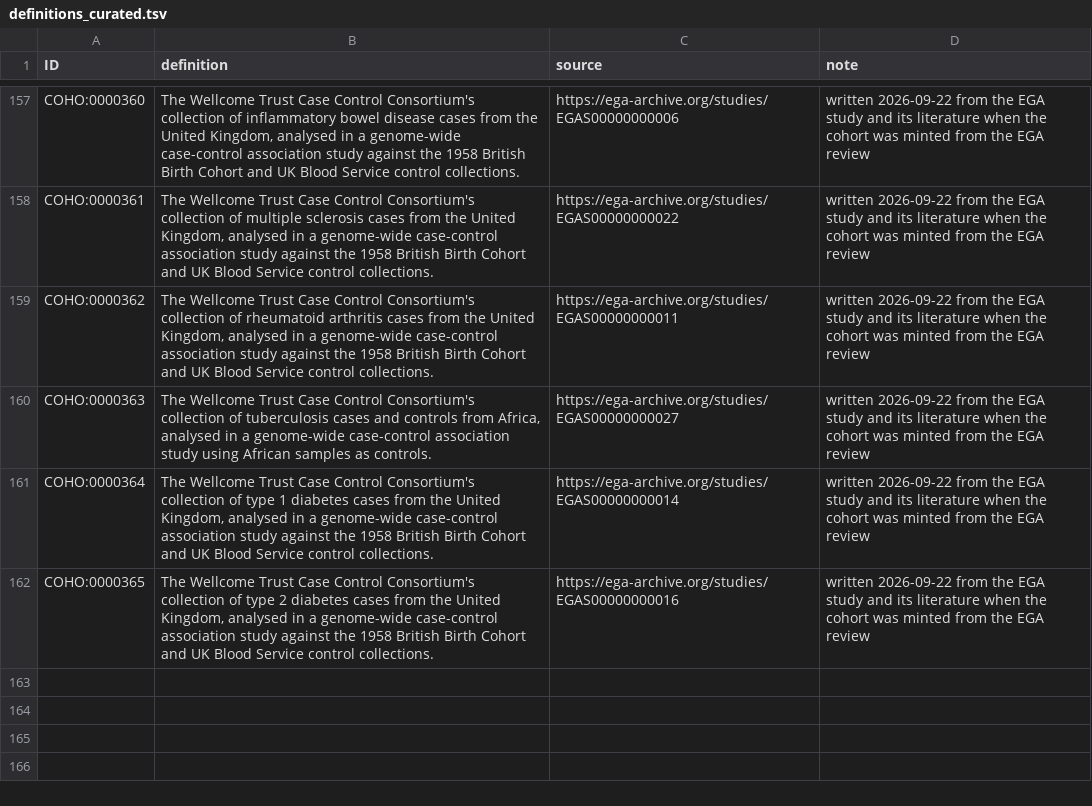
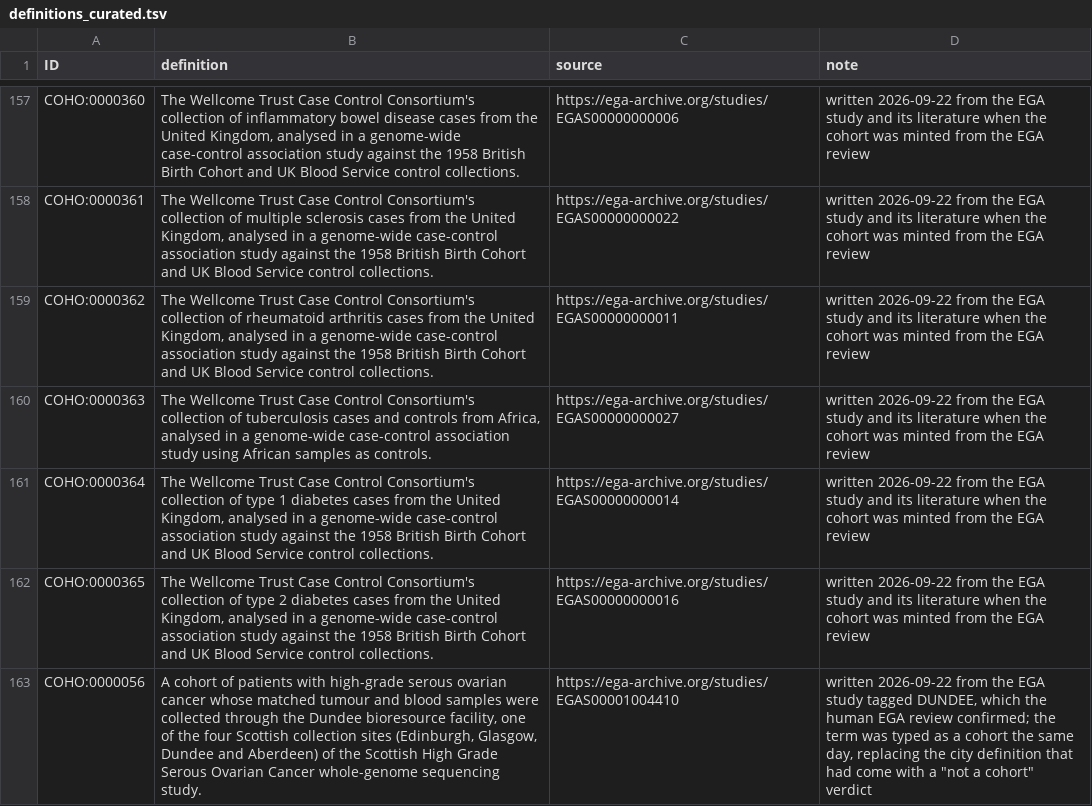
Before and after one commit to EBISPOT/cohort-ontology, a TSV file: src/curation/definitions_curated.tsv, drawn as a sheet; only a part is shown, gaps mark what is left out.

```diff
--- a/src/curation/definitions_curated.tsv
+++ b/src/curation/definitions_curated.tsv
@@ -162 +162,2 @@ COHO:0000364	The Wellcome Trust Case Control Consortium's collection of type 1 d
 COHO:0000365	The Wellcome Trust Case Control Consortium's collection of type 2 diabetes cases from the United Kingdom, analysed in a genome-wide case-control association study against the 1958 British Birth Cohort and UK Blood Service control collections.	https://ega-archive.org/studies/EGAS00000000016	written 2026-09-22 from the EGA study and its literature when the cohort was minted from the EGA review
+COHO:0000056	A cohort of patients with high-grade serous ovarian cancer whose matched tumour and blood samples were collected through the Dundee bioresource facility, one of the four Scottish collection sites (Edinburgh, Glasgow, Dundee and Aberdeen) of the Scottish High Grade Serous Ovarian Cancer whole-genome sequencing study.	https://ega-archive.org/studies/EGAS00001004410	written 2026-09-22 from the EGA study tagged DUNDEE, which the human EGA review confirmed; the term was typed as a cohort the same day, replacing the city definition that had come with a "not a cohort" verdict
```
Also changed, not shown: src/curation/location_curated.tsv, src/templates/definitions.tsv, 4 other files.
